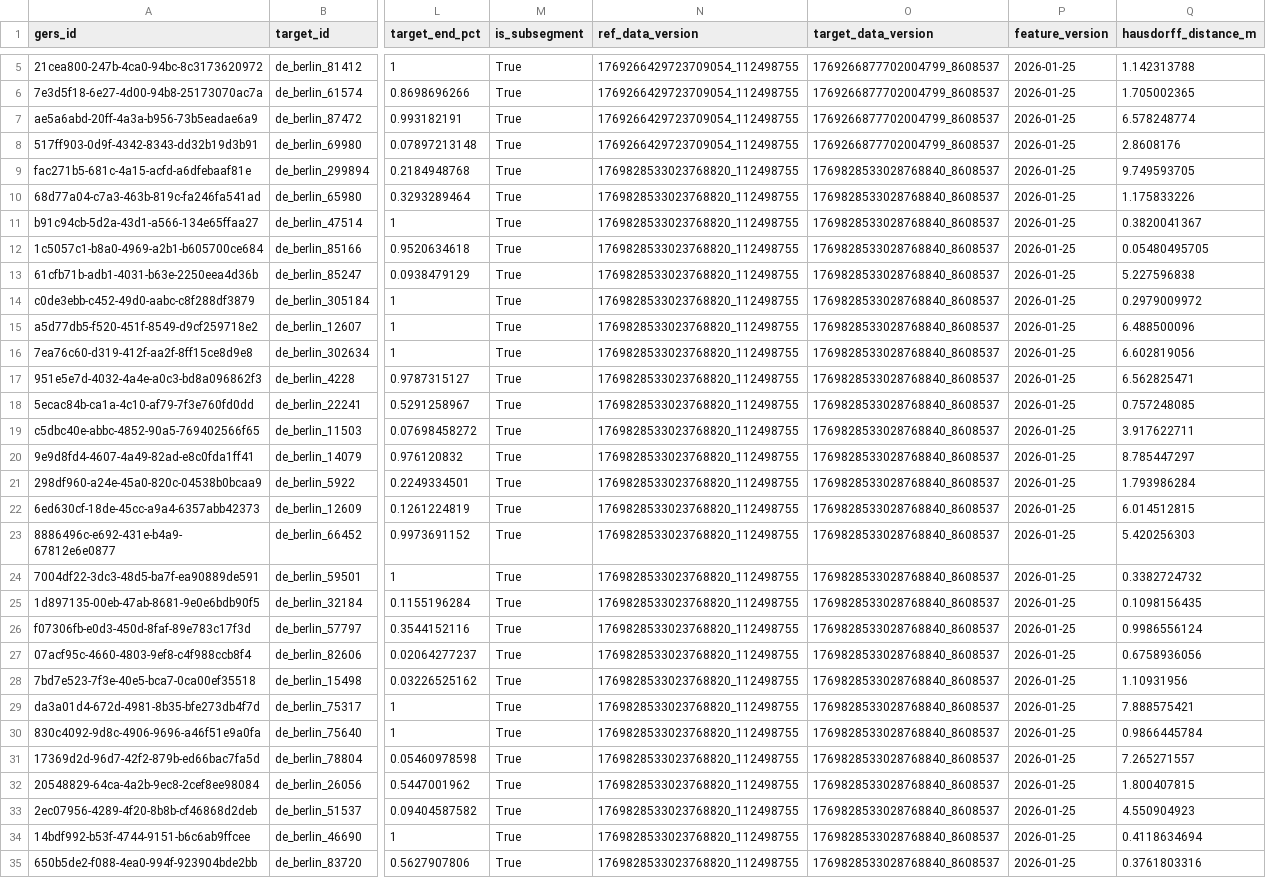
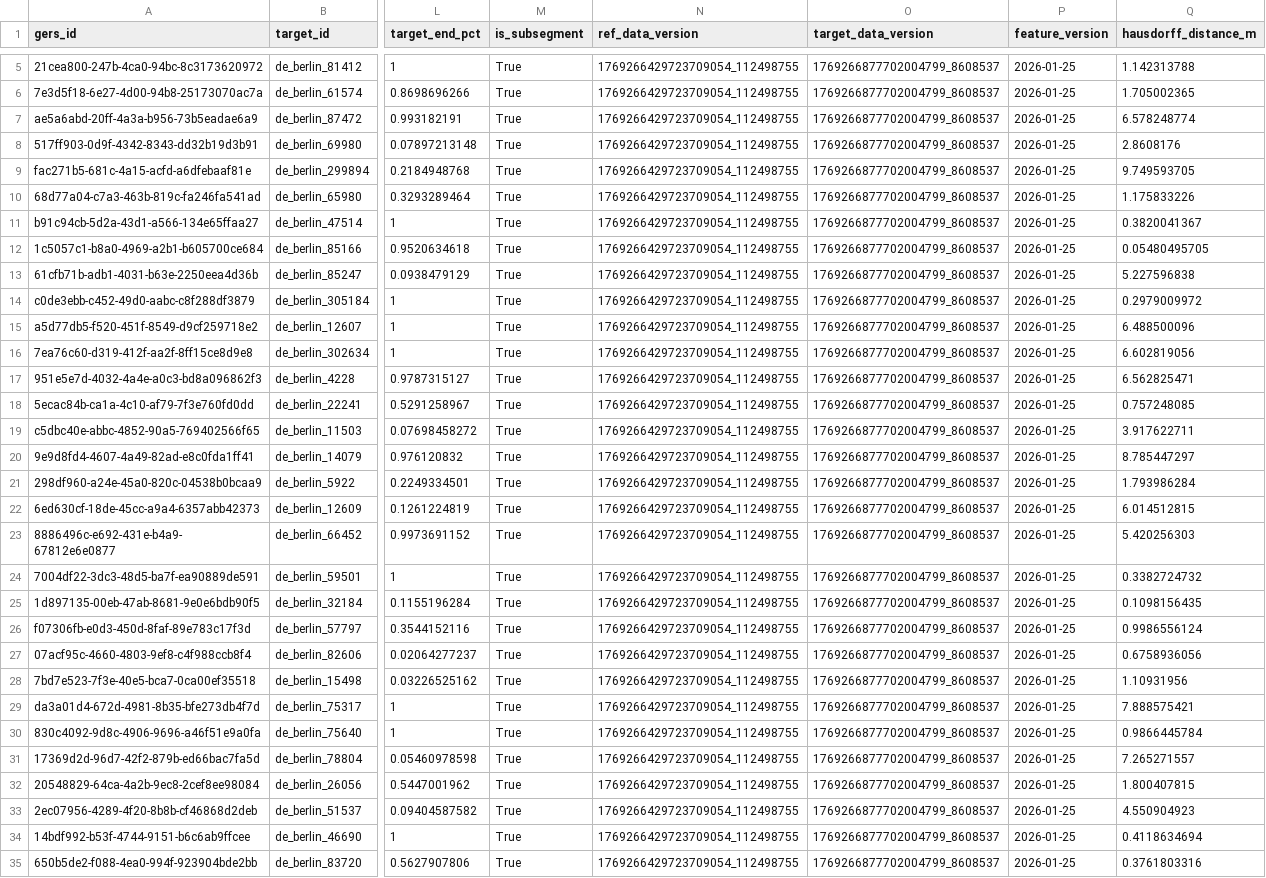
Before and after one commit to brad-richardson/crosswalk, a CSV file: labels/dataset=de_berlin_roads/data.csv, drawn as a sheet; only a part is shown, gaps mark what is left out; the diff covers the shown part only; the diff names each change by its address in the sheet, - before the commit and + after, or states it on an @@ line.

```diff
--- a/labels/dataset=de_berlin_roads/data.csv
+++ b/labels/dataset=de_berlin_roads/data.csv
-N9:N35 (ref_data_version): 1769828533023768820_112498755
+N9:N35 (ref_data_version): 1769266429723709054_112498755
-O9:O35 (target_data_version): 1769828533028768840_8608537
+O9:O35 (target_data_version): 1769266877702004799_8608537
```
Also changed, not shown: 109 edited cells elsewhere in this file, label_geometries/dataset=gb_london_roads/data.csv, labels/dataset=au_melbourne_roads/data.csv, 33 other files.
